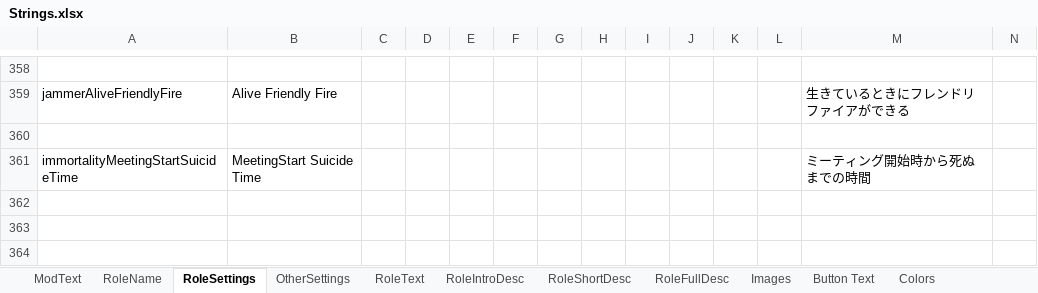
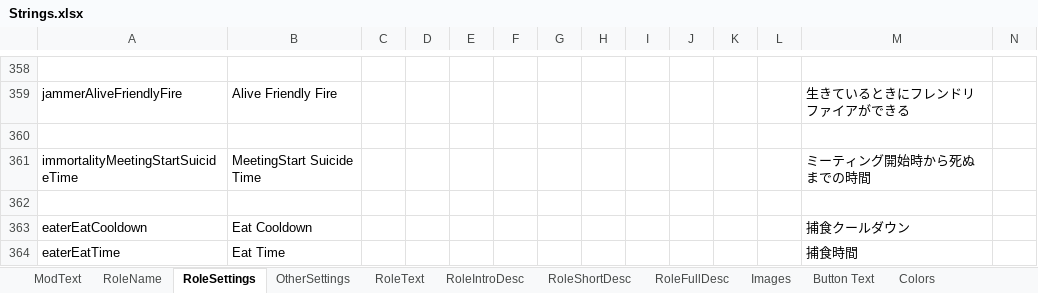
Before and after one commit to reitou-mugicha/TheOtherRolesGM-KiyoMugi-Edition, an Excel workbook: Strings.xlsx, sheet RoleSettings, drawn as a sheet; only a part is shown, gaps mark what is left out; values as stored, in another font and other column widths than the file's, no borders; rows hold the shown columns only; the diff names each change by its address in the sheet, - before the commit and + after, or states it on an @@ line.

```diff
--- a/Strings.xlsx (sheet RoleSettings)
+++ b/Strings.xlsx (sheet RoleSettings)
+row 362: (empty)
+row 363: eaterEatCooldown | Eat Cooldown |  |  |  |  |  |  |  |  |  |  | 捕食クールダウン
+row 364: eaterEatTime | Eat Time |  |  |  |  |  |  |  |  |  |  | 捕食時間
```
Also changed, not shown: sheet OtherSettings, sheet RoleShortDesc, sheet RoleIntroDesc, sheet Button Text, sheet RoleFullDesc, sheet RoleName, 37 other files.
